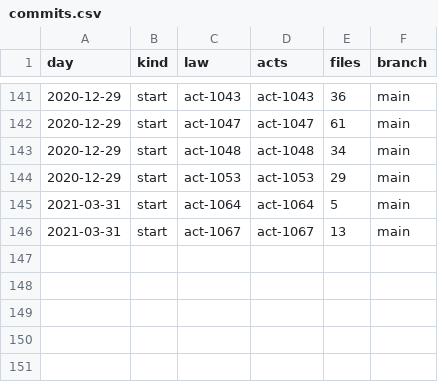
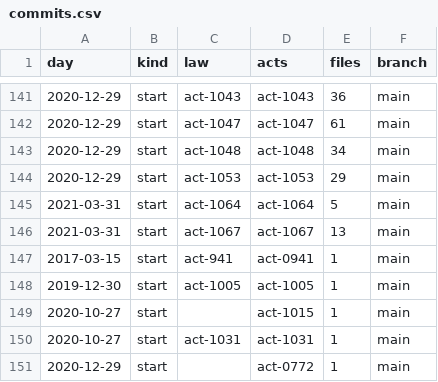
Before and after one commit to lexifina/ghana-law, a CSV file: data/commits.csv, drawn as a sheet; only a part is shown, gaps mark what is left out; the diff names each change by its address in the sheet, - before the commit and + after, or states it on an @@ line.

Commit message:
Documentation, tables, tools and REPRODUCE.md
Appended 5 commits to 8989fd1923c2; corpus sha256 39d6ea66c21aeb7e50572b075d39f5af12d2d308f6e56f40df15547fddf85a52, data retrieved 2026-11-06.

```diff
--- a/data/commits.csv
+++ b/data/commits.csv
+row 147: 2017-03-15 | start | act-941 | act-0941 | 1 | main
+row 148: 2019-12-30 | start | act-1005 | act-1005 | 1 | main
+row 149: 2020-10-27 | start |  | act-1015 | 1 | main
+row 150: 2020-10-27 | start | act-1031 | act-1031 | 1 | main
+row 151: 2020-12-29 | start |  | act-0772 | 1 | main
```
Also changed, not shown: data/laws.csv, 9 other files.
